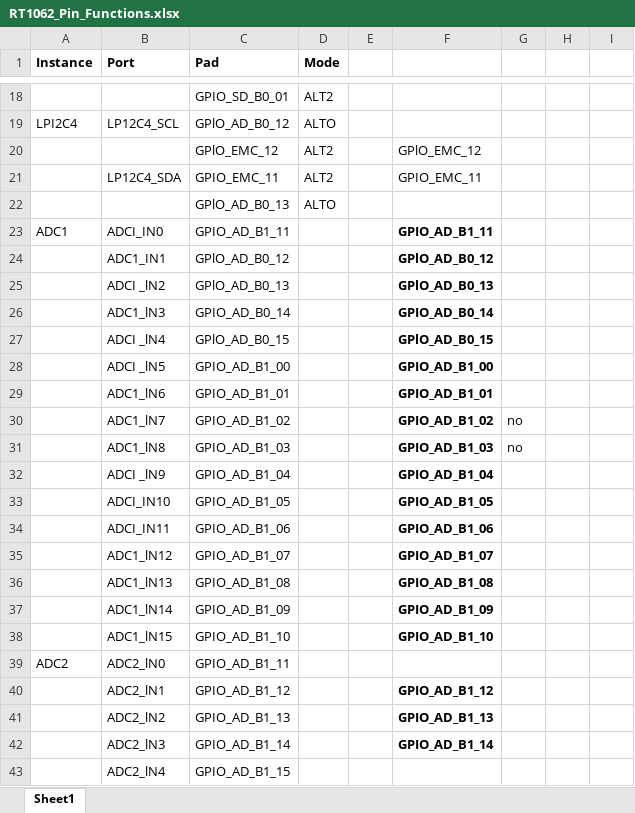
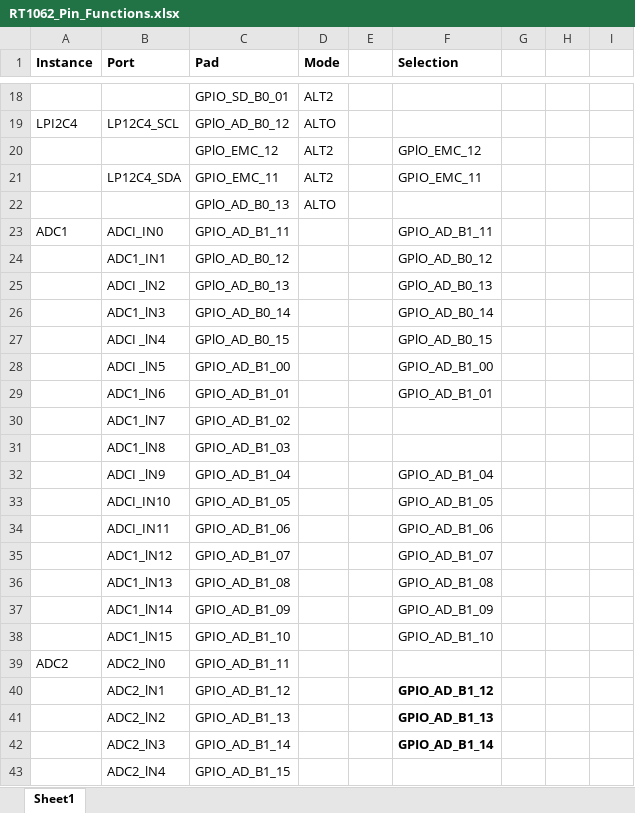
Before and after one commit to polygnomial/adcs, an Excel workbook: RT1062_Pin_Functions.xlsx, sheet Sheet1, drawn as a sheet; only a part is shown, gaps mark what is left out; values as stored, in another font and other column widths than the file's, no borders; the diff covers the shown part only; the diff names each change by its address in the sheet, - before the commit and + after, or states it on an @@ line.

```diff
--- a/RT1062_Pin_Functions.xlsx (sheet Sheet1)
+++ b/RT1062_Pin_Functions.xlsx (sheet Sheet1)
-F1: (empty)
+F1: Selection
-F23:F29 bold: on
+F23:F29 bold: off
-F30 (Selection): GPIO_AD_B1_02
+F30 (Selection): (empty)
-G30:G31: no
+G30:G31: (empty)
-F31 (Selection): GPIO_AD_B1_03
+F31 (Selection): (empty)
-F32:F38 bold: on
+F32:F38 bold: off
```
Also changed, not shown: 34 added rows elsewhere in this sheet.
